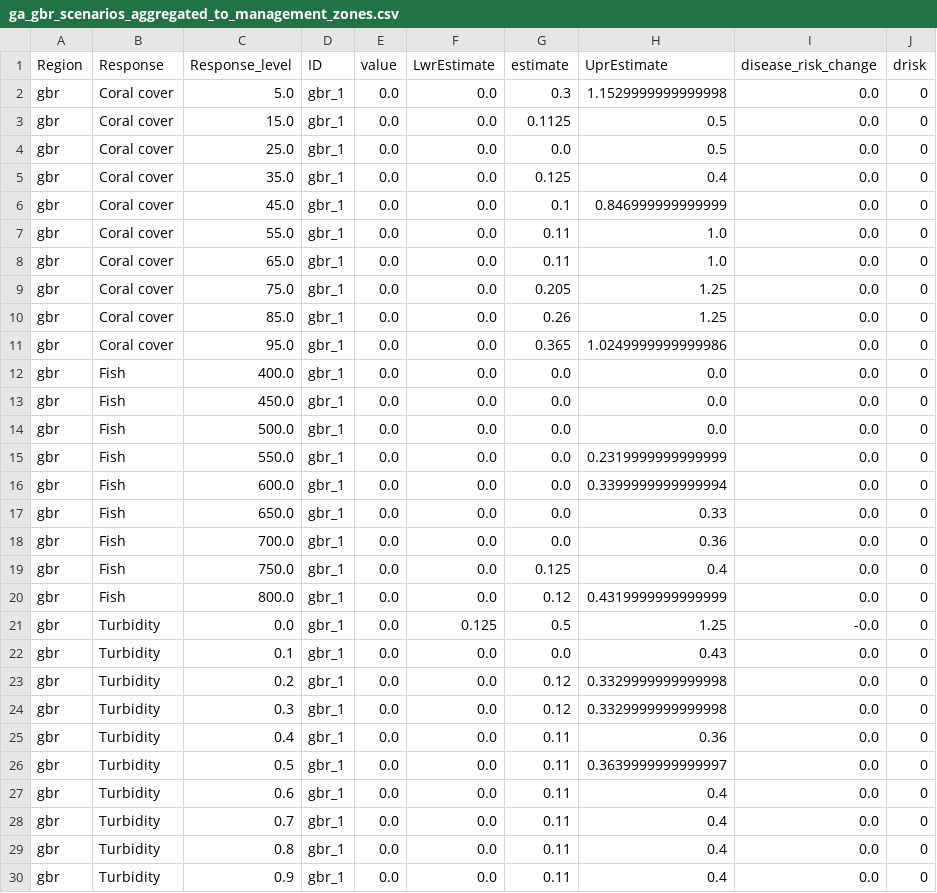
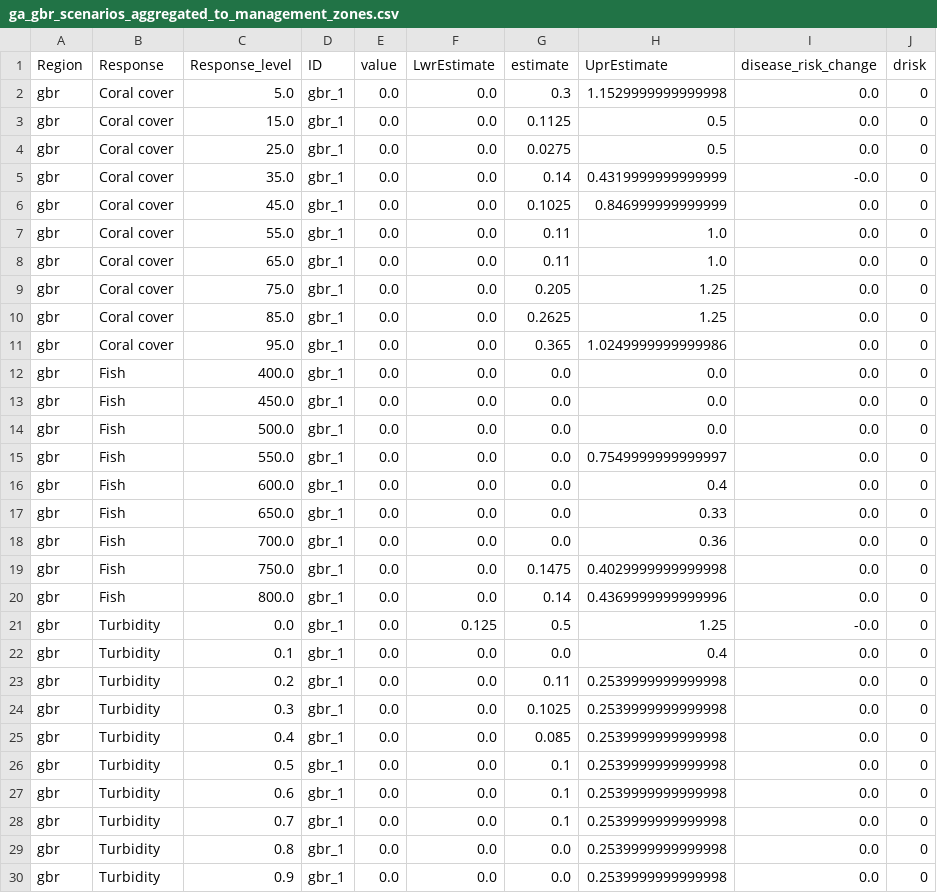
Before and after one commit to jms5151/uh-noaa-shiny-app, a CSV file: forec_shiny_app_data/Scenarios/ga_gbr_scenarios_aggregated_to_management_zones.csv, drawn as a sheet; only a part is shown; the diff covers the shown part only.

```diff
--- a/forec_shiny_app_data/Scenarios/ga_gbr_scenarios_aggregated_to_management_zones.csv
+++ b/forec_shiny_app_data/Scenarios/ga_gbr_scenarios_aggregated_to_management_zones.csv
@@ -3,5 +3,5 @@ gbr,Coral cover,5.0,gbr_1,0.0,0.0,0.3,1.1529999999999998,0.0,0
 gbr,Coral cover,15.0,gbr_1,0.0,0.0,0.1125,0.5,0.0,0
-gbr,Coral cover,25.0,gbr_1,0.0,0.0,0.0,0.5,0.0,0
-gbr,Coral cover,35.0,gbr_1,0.0,0.0,0.125,0.4,0.0,0
-gbr,Coral cover,45.0,gbr_1,0.0,0.0,0.1,0.846999999999999,0.0,0
+gbr,Coral cover,25.0,gbr_1,0.0,0.0,0.0275,0.5,0.0,0
+gbr,Coral cover,35.0,gbr_1,0.0,0.0,0.14,0.4319999999999999,-0.0,0
+gbr,Coral cover,45.0,gbr_1,0.0,0.0,0.1025,0.846999999999999,0.0,0
 gbr,Coral cover,55.0,gbr_1,0.0,0.0,0.11,1.0,0.0,0
@@ -9,3 +9,3 @@ gbr,Coral cover,65.0,gbr_1,0.0,0.0,0.11,1.0,0.0,0
 gbr,Coral cover,75.0,gbr_1,0.0,0.0,0.205,1.25,0.0,0
-gbr,Coral cover,85.0,gbr_1,0.0,0.0,0.26,1.25,0.0,0
+gbr,Coral cover,85.0,gbr_1,0.0,0.0,0.2625,1.25,0.0,0
 gbr,Coral cover,95.0,gbr_1,0.0,0.0,0.365,1.0249999999999986,0.0,0
@@ -14,17 +14,17 @@ gbr,Fish,450.0,gbr_1,0.0,0.0,0.0,0.0,0.0,0
 gbr,Fish,500.0,gbr_1,0.0,0.0,0.0,0.0,0.0,0
-gbr,Fish,550.0,gbr_1,0.0,0.0,0.0,0.2319999999999999,0.0,0
-gbr,Fish,600.0,gbr_1,0.0,0.0,0.0,0.3399999999999994,0.0,0
+gbr,Fish,550.0,gbr_1,0.0,0.0,0.0,0.7549999999999997,0.0,0
+gbr,Fish,600.0,gbr_1,0.0,0.0,0.0,0.4,0.0,0
 gbr,Fish,650.0,gbr_1,0.0,0.0,0.0,0.33,0.0,0
 gbr,Fish,700.0,gbr_1,0.0,0.0,0.0,0.36,0.0,0
-gbr,Fish,750.0,gbr_1,0.0,0.0,0.125,0.4,0.0,0
-gbr,Fish,800.0,gbr_1,0.0,0.0,0.12,0.4319999999999999,0.0,0
+gbr,Fish,750.0,gbr_1,0.0,0.0,0.1475,0.4029999999999998,0.0,0
+gbr,Fish,800.0,gbr_1,0.0,0.0,0.14,0.4369999999999996,0.0,0
 gbr,Turbidity,0.0,gbr_1,0.0,0.125,0.5,1.25,-0.0,0
-gbr,Turbidity,0.1,gbr_1,0.0,0.0,0.0,0.43,0.0,0
-gbr,Turbidity,0.2,gbr_1,0.0,0.0,0.12,0.3329999999999998,0.0,0
-gbr,Turbidity,0.3,gbr_1,0.0,0.0,0.12,0.3329999999999998,0.0,0
-gbr,Turbidity,0.4,gbr_1,0.0,0.0,0.11,0.36,0.0,0
-gbr,Turbidity,0.5,gbr_1,0.0,0.0,0.11,0.3639999999999997,0.0,0
-gbr,Turbidity,0.6,gbr_1,0.0,0.0,0.11,0.4,0.0,0
-gbr,Turbidity,0.7,gbr_1,0.0,0.0,0.11,0.4,0.0,0
-gbr,Turbidity,0.8,gbr_1,0.0,0.0,0.11,0.4,0.0,0
-gbr,Turbidity,0.9,gbr_1,0.0,0.0,0.11,0.4,0.0,0
+gbr,Turbidity,0.1,gbr_1,0.0,0.0,0.0,0.4,0.0,0
+gbr,Turbidity,0.2,gbr_1,0.0,0.0,0.11,0.2539999999999998,0.0,0
+gbr,Turbidity,0.3,gbr_1,0.0,0.0,0.1025,0.2539999999999998,0.0,0
+gbr,Turbidity,0.4,gbr_1,0.0,0.0,0.085,0.2539999999999998,0.0,0
+gbr,Turbidity,0.5,gbr_1,0.0,0.0,0.1,0.2539999999999998,0.0,0
+gbr,Turbidity,0.6,gbr_1,0.0,0.0,0.1,0.2539999999999998,0.0,0
+gbr,Turbidity,0.7,gbr_1,0.0,0.0,0.1,0.2539999999999998,0.0,0
+gbr,Turbidity,0.8,gbr_1,0.0,0.0,0.0,0.2539999999999998,0.0,0
+gbr,Turbidity,0.9,gbr_1,0.0,0.0,0.0,0.2539999999999998,0.0,0
```
Also changed, not shown: 95 edited cells elsewhere in this file, forec_shiny_app_data/Forecasts/ga_gbr_nowcast_aggregated_to_gbrmpa_park_zones.csv, forec_shiny_app_data/Forecasts/ga_nowcast_aggregated_to_management_zones.csv, 39 other files.
